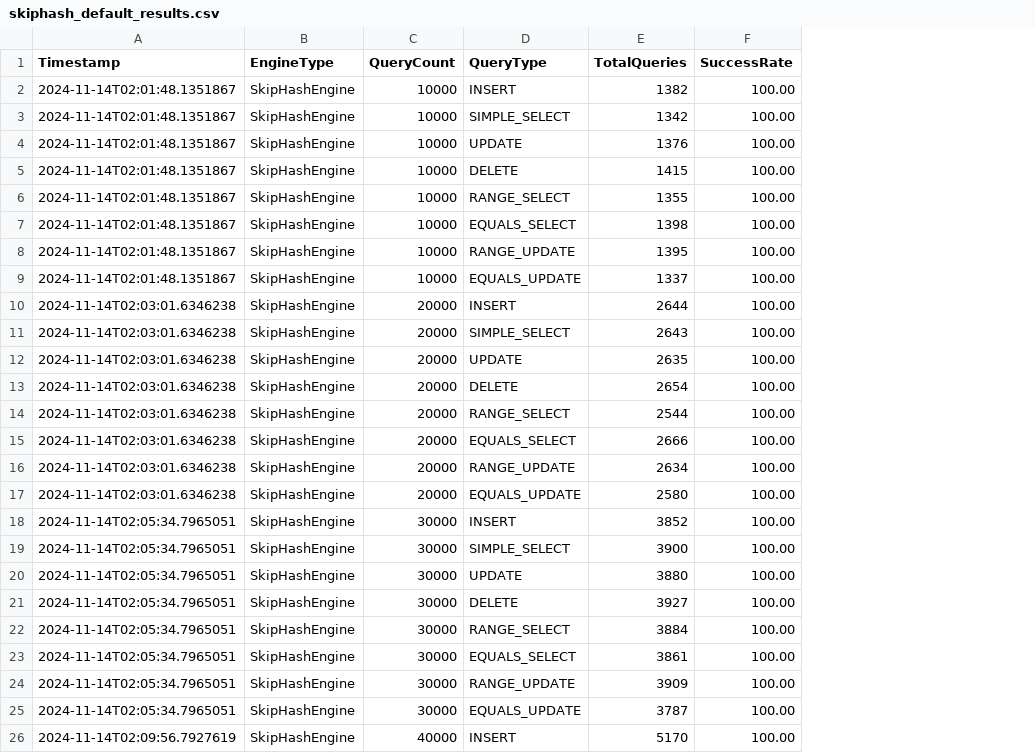
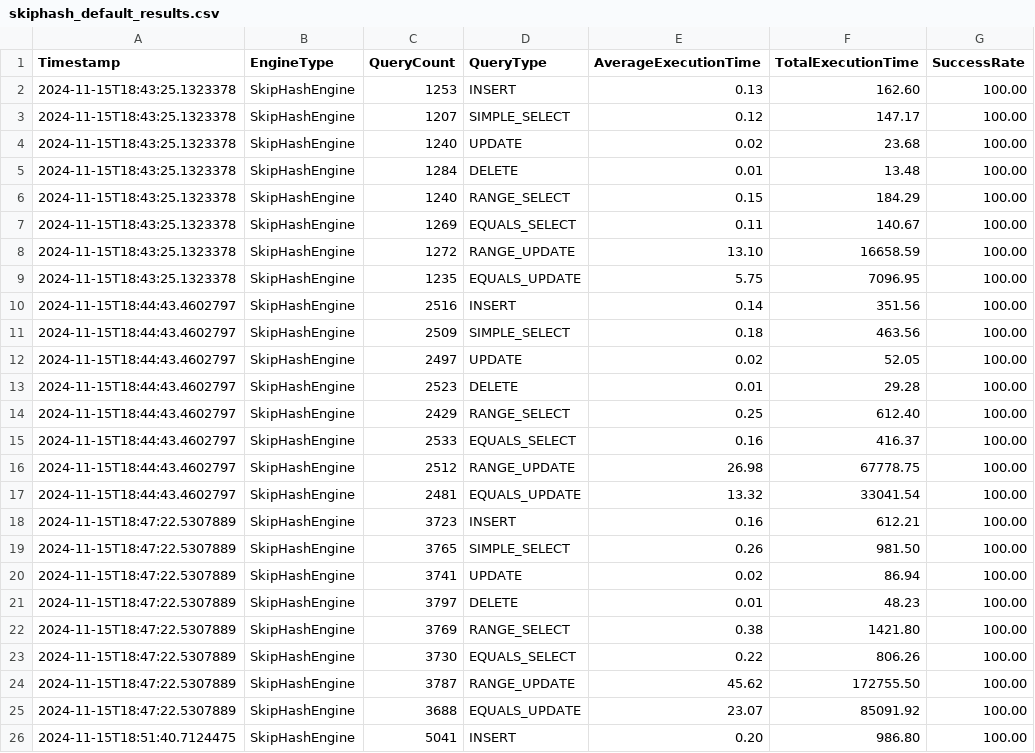
Before and after one commit to Xskullibur/CS201-SmuSQL, a CSV file: SmuSQL/src/main/java/edu/smu/smusql/analysis/visualization/results/skiphash_default_results.csv, drawn as a sheet; only a part is shown; removed rows and columns are numbered as before the commit, all else as after; the diff covers the shown part only; the diff names each change by its address in the sheet, - before the commit and + after, or states it on an @@ line.

```diff
--- a/SmuSQL/src/main/java/edu/smu/smusql/analysis/visualization/results/skiphash_default_results.csv
+++ b/SmuSQL/src/main/java/edu/smu/smusql/analysis/visualization/results/skiphash_default_results.csv
-column E (TotalQueries), rows 2-26: 1382 | 1342 | 1376 | 1415 | 1355 | 1398 | 1395 | 1337 | 2644 | 2643 | 2635 | 2654 | 2544 | 2666 | 2634 | 2580 | 3852 | 3900 | 3880 | 3927 | 3884 | 3861 | 3909 | 3787 | 5170
+column E (AverageExecutionTime), rows 2-26: 0.13 | 0.12 | 0.02 | 0.01 | 0.15 | 0.11 | 13.10 | 5.75 | 0.14 | 0.18 | 0.02 | 0.01 | 0.25 | 0.16 | 26.98 | 13.32 | 0.16 | 0.26 | 0.02 | 0.01 | 0.38 | 0.22 | 45.62 | 23.07 | 0.20
+column F (TotalExecutionTime), rows 2-26: 162.60 | 147.17 | 23.68 | 13.48 | 184.29 | 140.67 | 16658.59 | 7096.95 | 351.56 | 463.56 | 52.05 | 29.28 | 612.40 | 416.37 | 67778.75 | 33041.54 | 612.21 | 981.50 | 86.94 | 48.23 | 1421.80 | 806.26 | 172755.50 | 85091.92 | 986.80
-A2:A9 (Timestamp): 2024-11-14T02:01:48.1351867
+A2:A9 (Timestamp): 2024-11-15T18:43:25.1323378
-C2 (QueryCount): 10000
+C2 (QueryCount): 1253
-C3 (QueryCount): 10000
+C3 (QueryCount): 1207
-C4 (QueryCount): 10000
+C4 (QueryCount): 1240
-C5 (QueryCount): 10000
+C5 (QueryCount): 1284
-C6 (QueryCount): 10000
+C6 (QueryCount): 1240
-C7 (QueryCount): 10000
+C7 (QueryCount): 1269
-C8 (QueryCount): 10000
+C8 (QueryCount): 1272
-C9 (QueryCount): 10000
+C9 (QueryCount): 1235
-A10:A17 (Timestamp): 2024-11-14T02:03:01.6346238
+A10:A17 (Timestamp): 2024-11-15T18:44:43.4602797
-C10 (QueryCount): 20000
+C10 (QueryCount): 2516
-C11 (QueryCount): 20000
+C11 (QueryCount): 2509
-C12 (QueryCount): 20000
+C12 (QueryCount): 2497
-C13 (QueryCount): 20000
+C13 (QueryCount): 2523
-C14 (QueryCount): 20000
+C14 (QueryCount): 2429
-C15 (QueryCount): 20000
+C15 (QueryCount): 2533
-C16 (QueryCount): 20000
+C16 (QueryCount): 2512
-C17 (QueryCount): 20000
+C17 (QueryCount): 2481
-A18:A25 (Timestamp): 2024-11-14T02:05:34.7965051
+A18:A25 (Timestamp): 2024-11-15T18:47:22.5307889
-C18 (QueryCount): 30000
+C18 (QueryCount): 3723
-C19 (QueryCount): 30000
+C19 (QueryCount): 3765
-C20 (QueryCount): 30000
+C20 (QueryCount): 3741
-C21 (QueryCount): 30000
+C21 (QueryCount): 3797
-C22 (QueryCount): 30000
+C22 (QueryCount): 3769
-C23 (QueryCount): 30000
+C23 (QueryCount): 3730
-C24 (QueryCount): 30000
+C24 (QueryCount): 3787
-C25 (QueryCount): 30000
+C25 (QueryCount): 3688
-A26 (Timestamp): 2024-11-14T02:09:56.7927619
+A26 (Timestamp): 2024-11-15T18:51:40.7124475
-C26 (QueryCount): 40000
+C26 (QueryCount): 5041
```
Also changed, not shown: 126 edited cells elsewhere in this file, SmuSQL/src/main/java/edu/smu/smusql/analysis/visualization/results/hashmap_default_results.csv, 30 other files.
